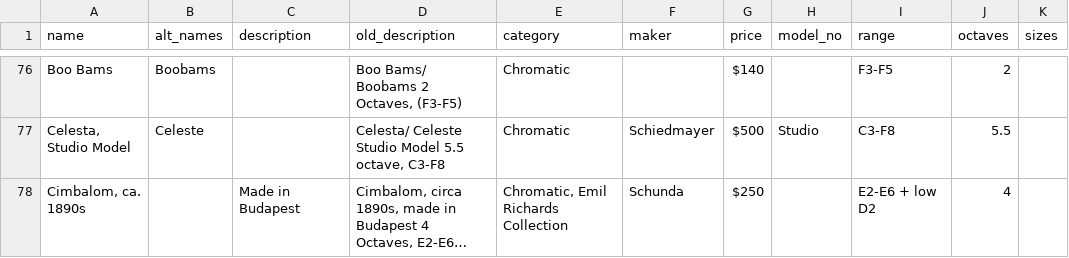
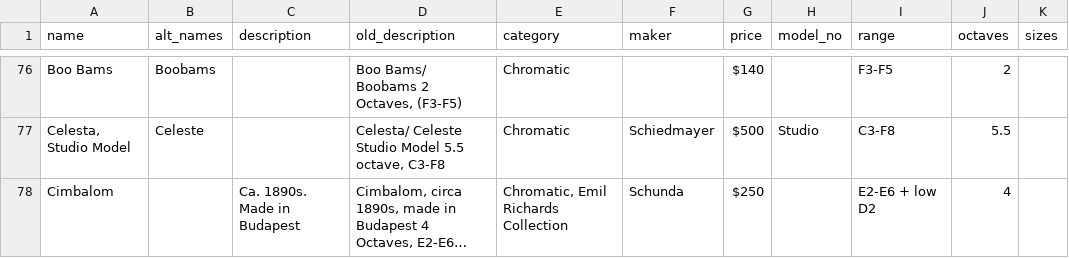
Before and after one commit to pixelsnob/lapr, a CSV file: docs/lapr.csv, drawn as a sheet; only a part is shown, gaps mark what is left out; long unchanged cells end in …; the diff covers the shown part only; the diff names each change by its address in the sheet, - before the commit and + after, or states it on an @@ line.

Commit message:
CSV update and product makers tweaks

```diff
--- a/docs/lapr.csv
+++ b/docs/lapr.csv
-A78 (name): Cimbalom, ca. 1890s
+A78 (name): Cimbalom
-C78 (description): Made in Budapest
+C78 (description): Ca. 1890s. Made in Budapest
```
Also changed, not shown: 10 edited cells elsewhere in this file, 4 other files.
